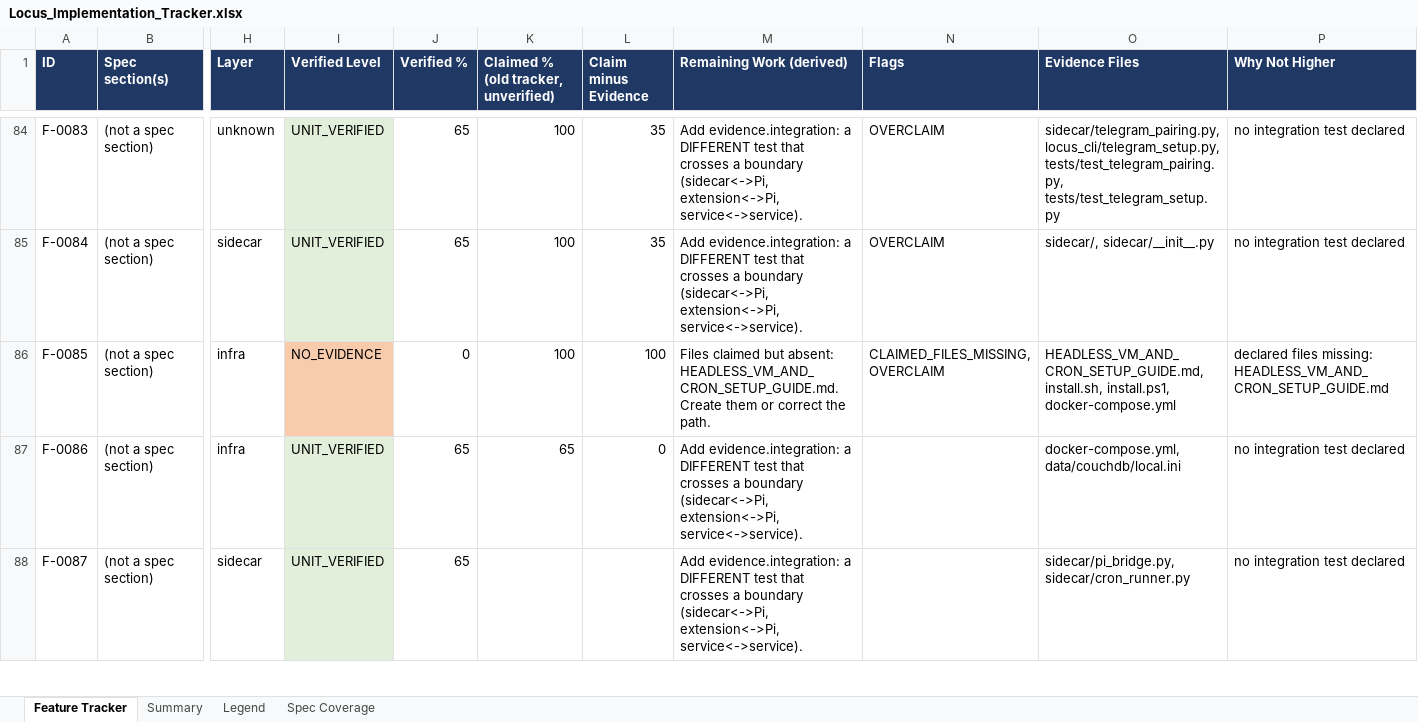
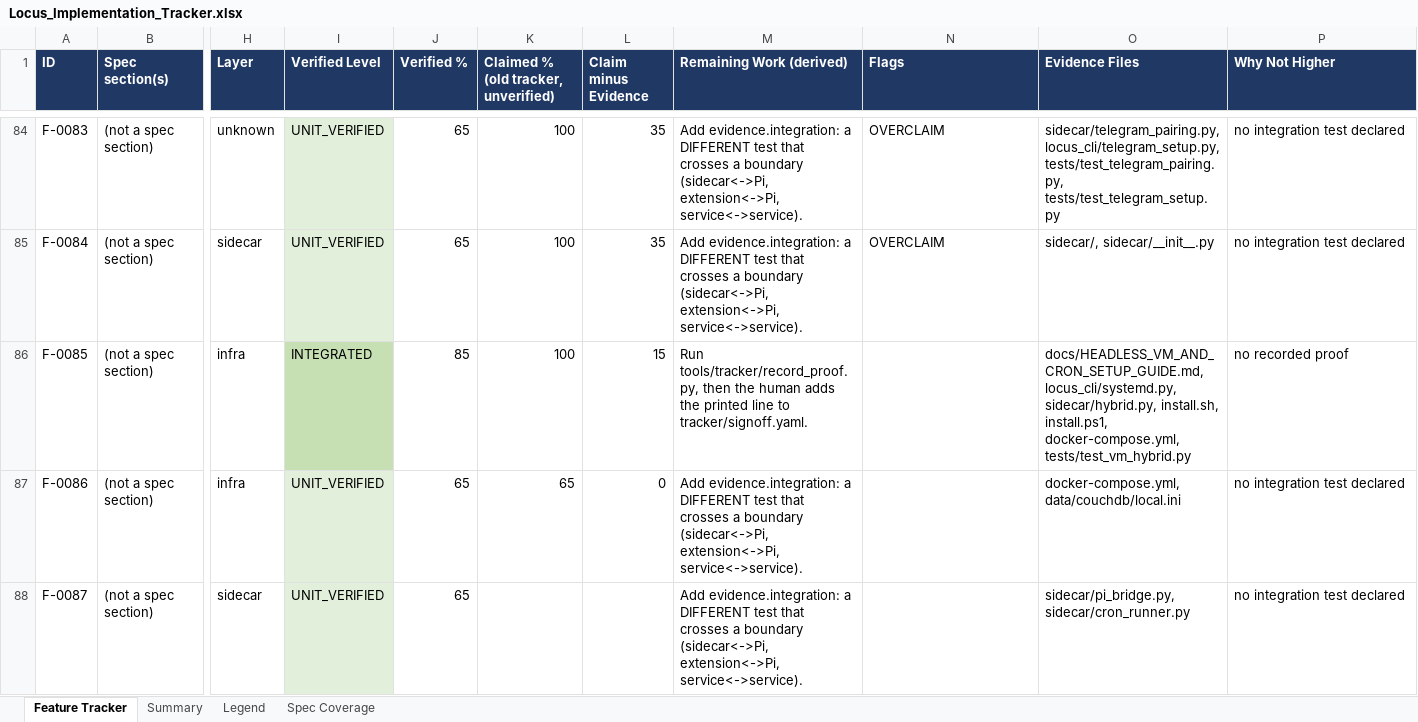
Before and after one commit to Shivamxp23/Locus-OS, an Excel workbook: .keysndocs/Documentation/Implementation Plans/Implementation Report/Locus_Implementation_Tracker.xlsx, sheet Feature Tracker, drawn as a sheet; only a part is shown, gaps mark what is left out; values as stored, in another font and other column widths than the file's, no borders; the diff names each change by its address in the sheet, - before the commit and + after, or states it on an @@ line.

Commit message:
chore(tracker): refresh after US-15

```diff
--- a/.keysndocs/Documentation/Implementation Plans/Implementation Report/Locus_Implementation_Tracker.xlsx (sheet Feature Tracker)
+++ b/.keysndocs/Documentation/Implementation Plans/Implementation Report/Locus_Implementation_Tracker.xlsx (sheet Feature Tracker)
-I86 (Verified Level): NO_EVIDENCE
+I86 (Verified Level): INTEGRATED
-I86 fill: #F8CBAD
+I86 fill: #C6E0B4
-J86 (Verified %): 0
+J86 (Verified %): 85
-L86 (Claim minus Evidence): 100
+L86 (Claim minus Evidence): 15
-M86 (Remaining Work (derived)): Files claimed but absent: HEADLESS_VM_AND_CRON_SETUP_GUIDE.md. Create them or correct the path.
+M86 (Remaining Work (derived)): Run tools/tracker/record_proof.py, then the human adds the printed line to tracker/signoff.yaml.
-N86 (Flags): CLAIMED_FILES_MISSING, OVERCLAIM
+N86 (Flags): (empty)
-O86 (Evidence Files): HEADLESS_VM_AND_CRON_SETUP_GUIDE.md, install.sh, install.ps1, docker-compose.yml
+O86 (Evidence Files): docs/HEADLESS_VM_AND_CRON_SETUP_GUIDE.md, locus_cli/systemd.py, sidecar/hybrid.py, install.sh, install.ps1, docker-compose.yml, tests/test_vm_hybrid.py
-P86 (Why Not Higher): declared files missing: HEADLESS_VM_AND_CRON_SETUP_GUIDE.md
+P86 (Why Not Higher): no recorded proof
```
Also changed, not shown: sheet Summary, 3 other files.
